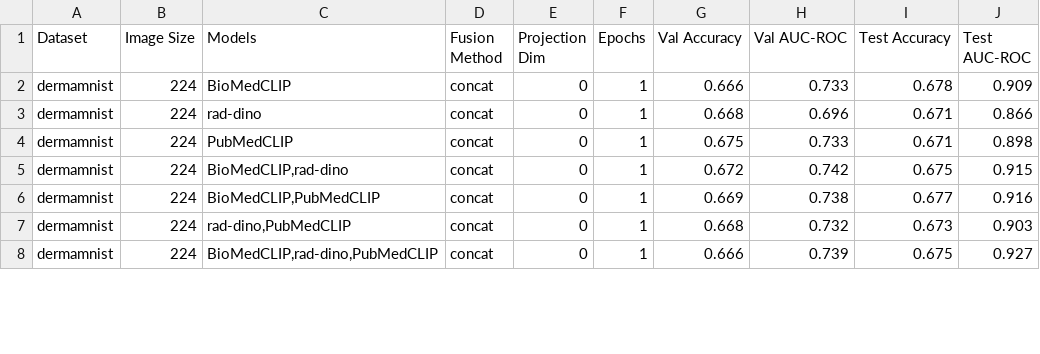
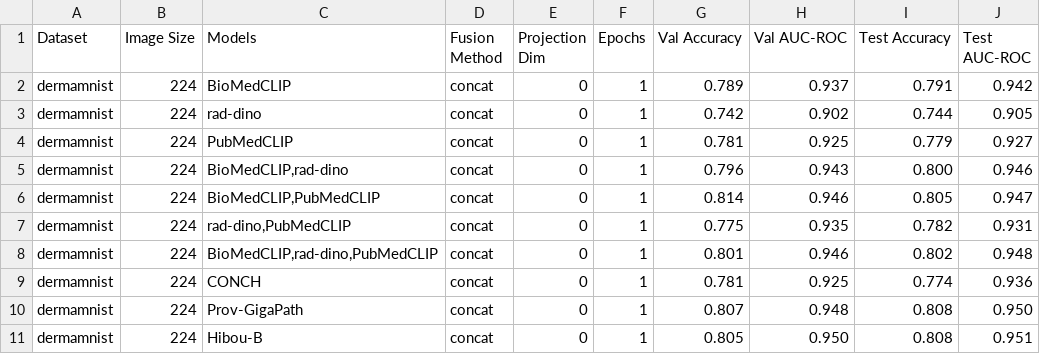
Before and after one commit to mnhcorp/biofuse, a CSV file: results/results_dermamnist_224.csv, drawn as a sheet; only a part is shown; the diff covers the shown part only.

```diff
--- a/results/results_dermamnist_224.csv
+++ b/results/results_dermamnist_224.csv
@@ -1,8 +1,11 @@
 Dataset,Image Size,Models,Fusion Method,Projection Dim,Epochs,Val Accuracy,Val AUC-ROC,Test Accuracy,Test AUC-ROC
-dermamnist,224,BioMedCLIP,concat,0,1,0.666,0.733,0.678,0.909
-dermamnist,224,rad-dino,concat,0,1,0.668,0.696,0.671,0.866
-dermamnist,224,PubMedCLIP,concat,0,1,0.675,0.733,0.671,0.898
-dermamnist,224,"BioMedCLIP,rad-dino",concat,0,1,0.672,0.742,0.675,0.915
-dermamnist,224,"BioMedCLIP,PubMedCLIP",concat,0,1,0.669,0.738,0.677,0.916
-dermamnist,224,"rad-dino,PubMedCLIP",concat,0,1,0.668,0.732,0.673,0.903
-dermamnist,224,"BioMedCLIP,rad-dino,PubMedCLIP",concat,0,1,0.666,0.739,0.675,0.927
+dermamnist,224,BioMedCLIP,concat,0,1,0.789,0.937,0.791,0.942
+dermamnist,224,rad-dino,concat,0,1,0.742,0.902,0.744,0.905
+dermamnist,224,PubMedCLIP,concat,0,1,0.781,0.925,0.779,0.927
+dermamnist,224,"BioMedCLIP,rad-dino",concat,0,1,0.796,0.943,0.800,0.946
+dermamnist,224,"BioMedCLIP,PubMedCLIP",concat,0,1,0.814,0.946,0.805,0.947
+dermamnist,224,"rad-dino,PubMedCLIP",concat,0,1,0.775,0.935,0.782,0.931
+dermamnist,224,"BioMedCLIP,rad-dino,PubMedCLIP",concat,0,1,0.801,0.946,0.802,0.948
+dermamnist,224,CONCH,concat,0,1,0.781,0.925,0.774,0.936
+dermamnist,224,Prov-GigaPath,concat,0,1,0.807,0.948,0.808,0.950
+dermamnist,224,Hibou-B,concat,0,1,0.805,0.950,0.808,0.951
```
Also changed, not shown: 32 edited cells elsewhere in this file, results/results_breastmnist_224.csv, results/results_breastmnist_28.csv, 9 other files.
